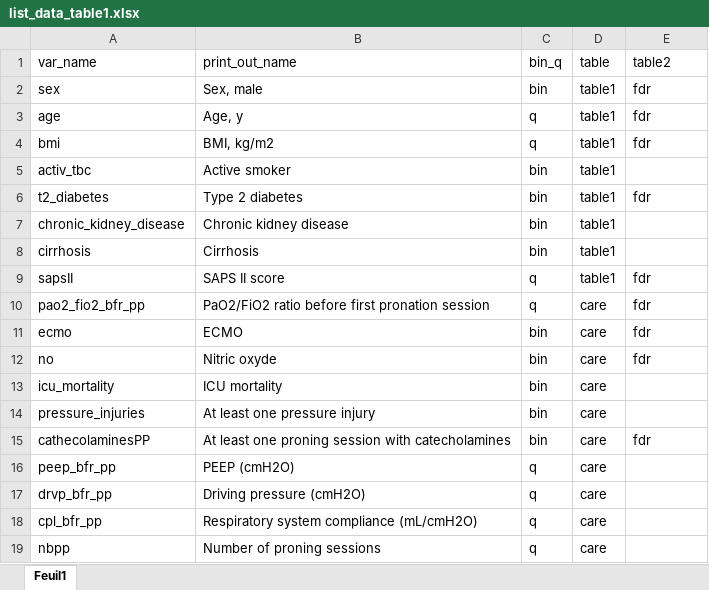
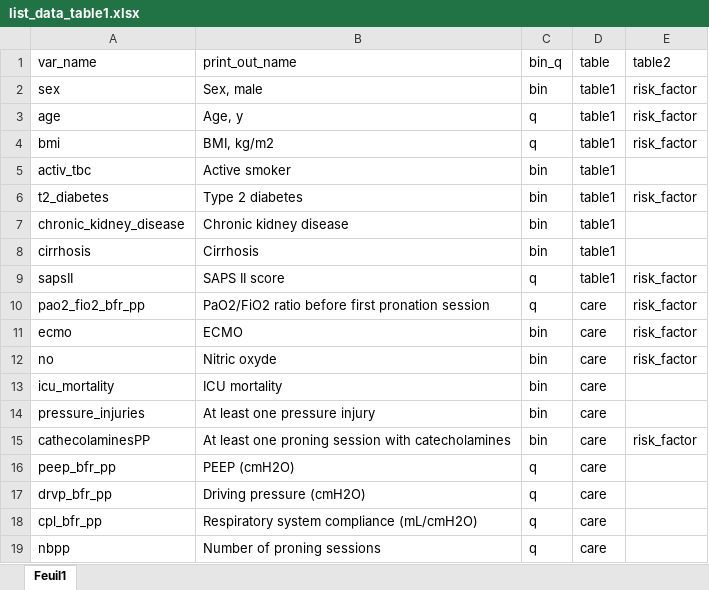
Before and after one commit to thaiswalter10/ped_extended_prone, an Excel workbook: random_data/list_data_table1.xlsx, sheet Feuil1, drawn as a sheet; only a part is shown; values as stored, in another font and other column widths than the file's, no borders; the diff names each change by its address in the sheet, - before the commit and + after, or states it on an @@ line.

```diff
--- a/random_data/list_data_table1.xlsx (sheet Feuil1)
+++ b/random_data/list_data_table1.xlsx (sheet Feuil1)
-E2:E4 (table2): fdr
+E2:E4 (table2): risk_factor
-E6 (table2): fdr
+E6 (table2): risk_factor
-E9:E12 (table2): fdr
+E9:E12 (table2): risk_factor
-E15 (table2): fdr
+E15 (table2): risk_factor
```
Also changed, not shown: random_data/random_demog.xlsx, random_data/random_pressure_injuries.xlsx, 11 other files.
